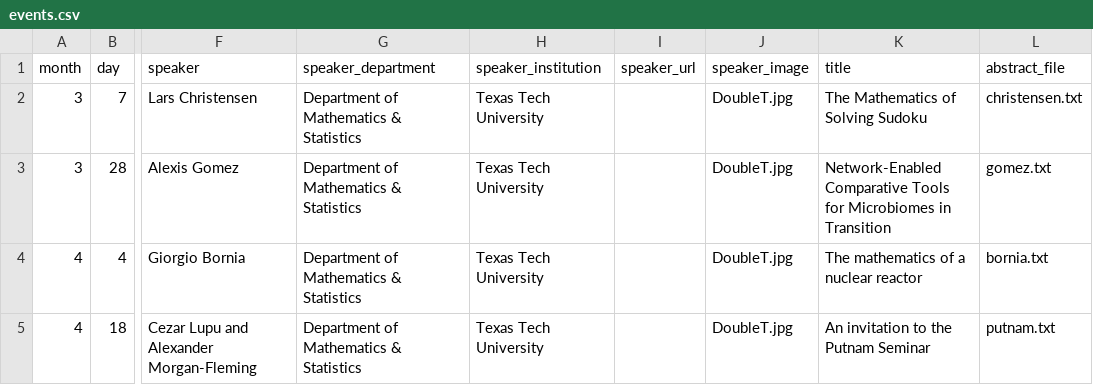
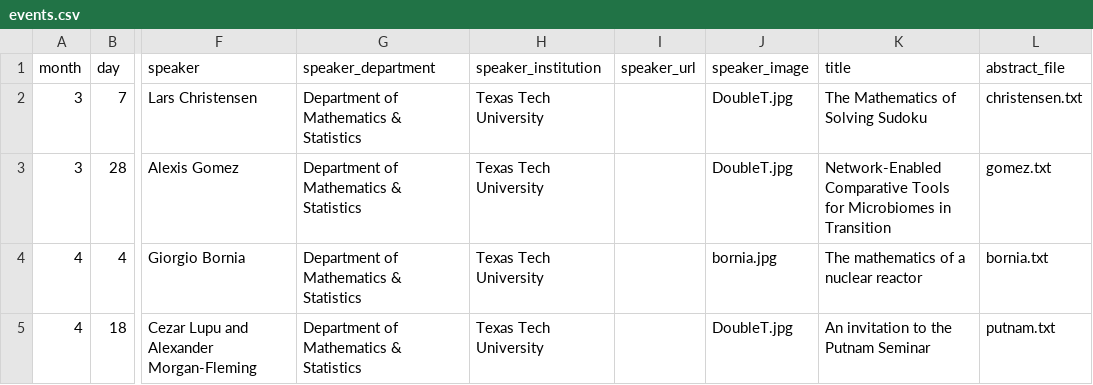
Before and after one commit to giorgiobornia/ttu_math_events, a CSV file: math_club/2019/spring/events.csv, drawn as a sheet; only a part is shown, gaps mark what is left out; the diff names each change by its address in the sheet, - before the commit and + after, or states it on an @@ line.

```diff
--- a/math_club/2019/spring/events.csv
+++ b/math_club/2019/spring/events.csv
-J4 (speaker_image): DoubleT.jpg
+J4 (speaker_image): bornia.jpg
```
Also changed, not shown: colloquia/2018/fall/events.csv, real_algebraic_geometry/2019/spring/events.csv, 2 other files.
